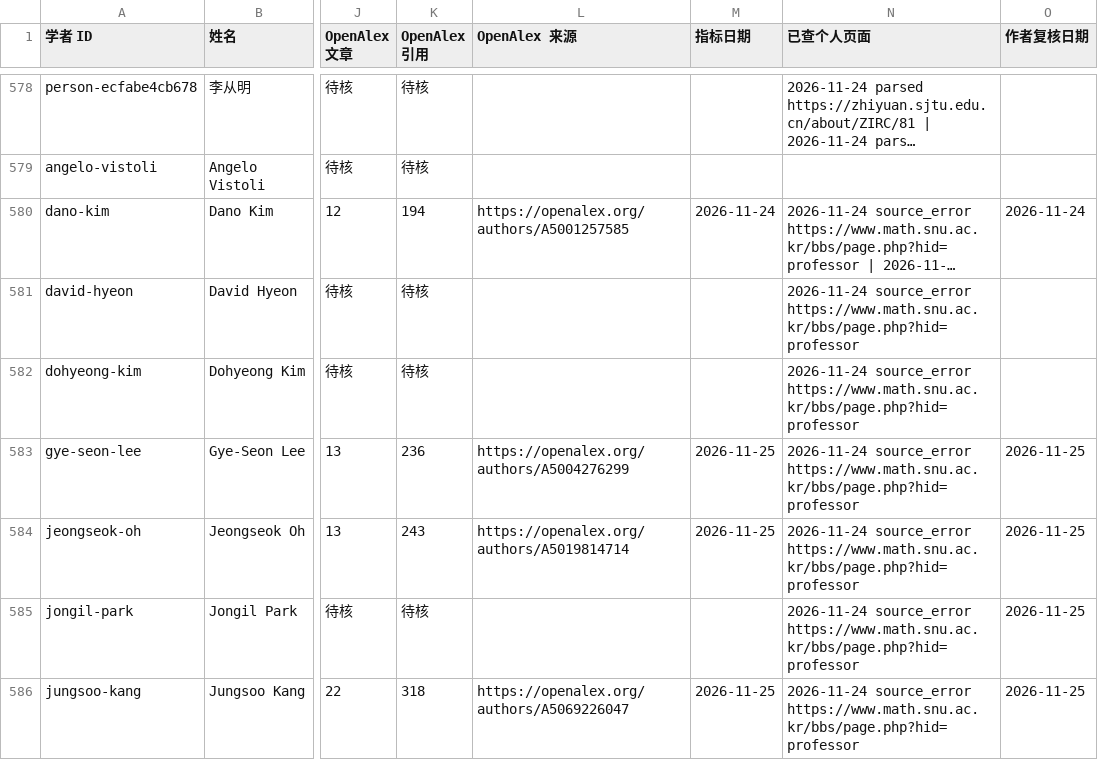
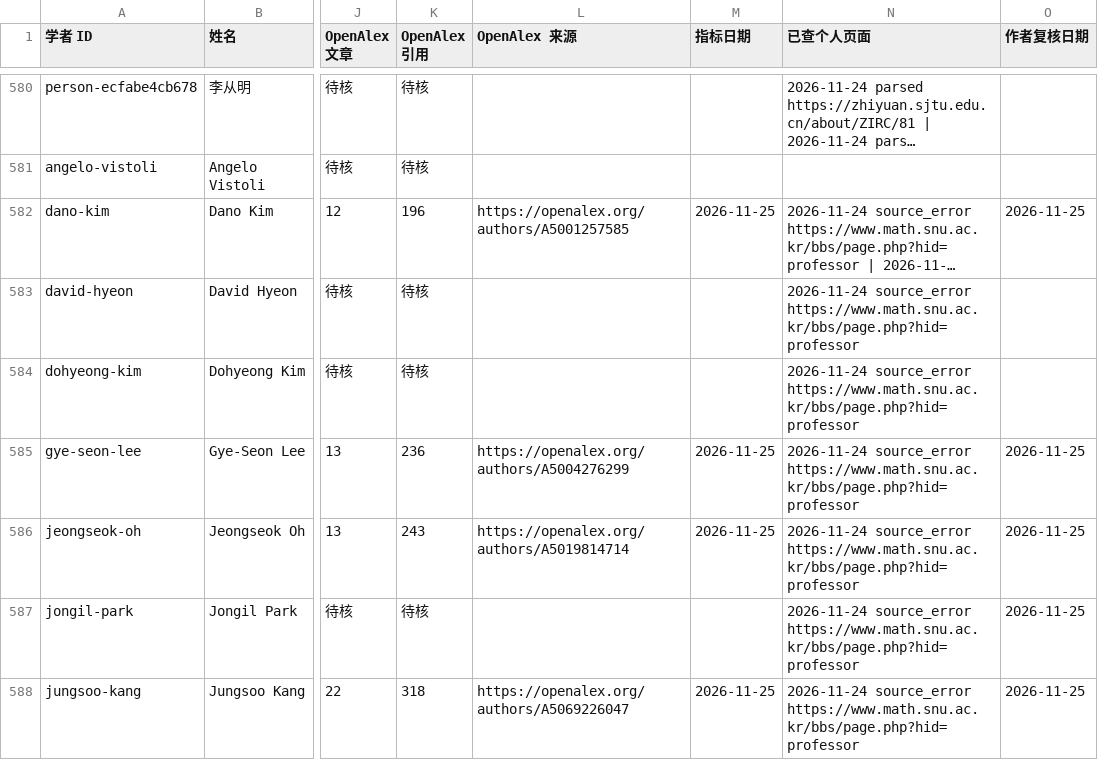
Before and after one commit to zyx-dirtystar/geometry-faculty-atlas, a CSV file: collector/field-review.csv, drawn as a sheet; only a part is shown, gaps mark what is left out; long unchanged cells end in …; addresses are those after the commit; the diff covers the shown part only; the diff names each change by its address in the sheet, - before the commit and + after, or states it on an @@ line.

```diff
--- a/collector/field-review.csv
+++ b/collector/field-review.csv
-K582 (OpenAlex 引用): 194
+K582 (OpenAlex 引用): 196
-M582 (指标日期): 2026-11-24
+M582 (指标日期): 2026-11-25
-O582 (作者复核日期): 2026-11-24
+O582 (作者复核日期): 2026-11-25
```
Also changed, not shown: 11 added rows and 42 edited cells elsewhere in this file, collector/school-review.csv, 12 other files.
